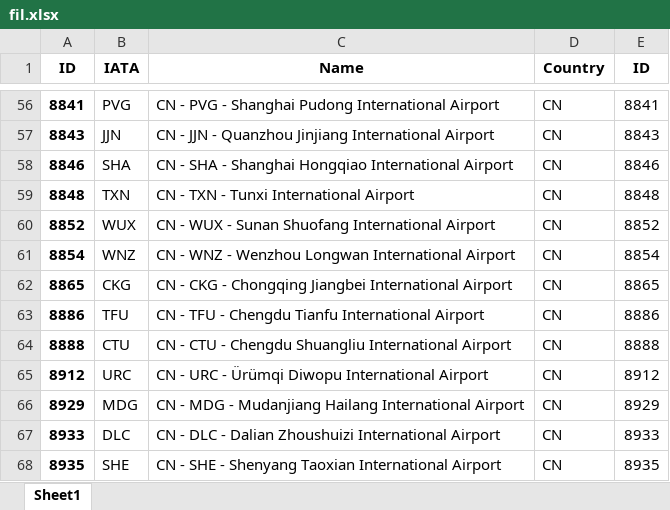
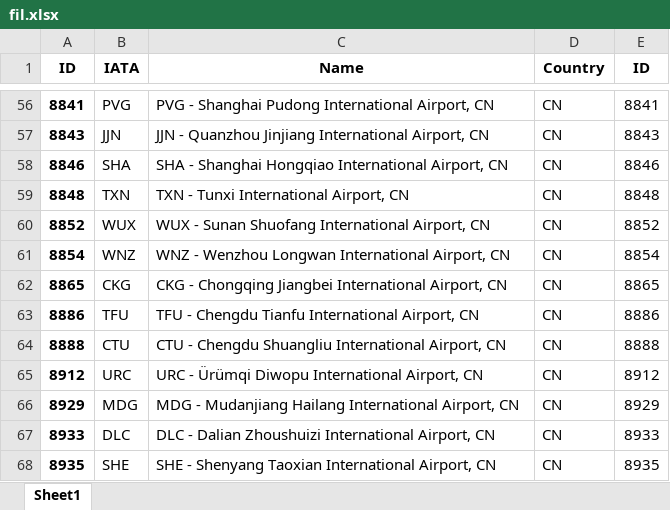
Before and after one commit to edenmui/edenmui.github.io, an Excel workbook: fil.xlsx, sheet Sheet1, drawn as a sheet; only a part is shown, gaps mark what is left out; values as stored, in another font and other column widths than the file's, no borders; the diff covers the shown part only; the diff names each change by its address in the sheet, - before the commit and + after, or states it on an @@ line.

```diff
--- a/fil.xlsx (sheet Sheet1)
+++ b/fil.xlsx (sheet Sheet1)
-C56 (Name): CN - PVG - Shanghai Pudong International Airport
+C56 (Name): PVG - Shanghai Pudong International Airport, CN
-C57 (Name): CN - JJN - Quanzhou Jinjiang International Airport
+C57 (Name): JJN - Quanzhou Jinjiang International Airport, CN
-C58 (Name): CN - SHA - Shanghai Hongqiao International Airport
+C58 (Name): SHA - Shanghai Hongqiao International Airport, CN
-C59 (Name): CN - TXN - Tunxi International Airport
+C59 (Name): TXN - Tunxi International Airport, CN
-C60 (Name): CN - WUX - Sunan Shuofang International Airport
+C60 (Name): WUX - Sunan Shuofang International Airport, CN
-C61 (Name): CN - WNZ - Wenzhou Longwan International Airport
+C61 (Name): WNZ - Wenzhou Longwan International Airport, CN
-C62 (Name): CN - CKG - Chongqing Jiangbei International Airport
+C62 (Name): CKG - Chongqing Jiangbei International Airport, CN
-C63 (Name): CN - TFU - Chengdu Tianfu International Airport
+C63 (Name): TFU - Chengdu Tianfu International Airport, CN
-C64 (Name): CN - CTU - Chengdu Shuangliu International Airport
+C64 (Name): CTU - Chengdu Shuangliu International Airport, CN
-C65 (Name): CN - URC - Ürümqi Diwopu International Airport
+C65 (Name): URC - Ürümqi Diwopu International Airport, CN
-C66 (Name): CN - MDG - Mudanjiang Hailang International Airport
+C66 (Name): MDG - Mudanjiang Hailang International Airport, CN
-C67 (Name): CN - DLC - Dalian Zhoushuizi International Airport
+C67 (Name): DLC - Dalian Zhoushuizi International Airport, CN
-C68 (Name): CN - SHE - Shenyang Taoxian International Airport
+C68 (Name): SHE - Shenyang Taoxian International Airport, CN
```
Also changed, not shown: 54 edited cells elsewhere in this sheet, 4 other files.
